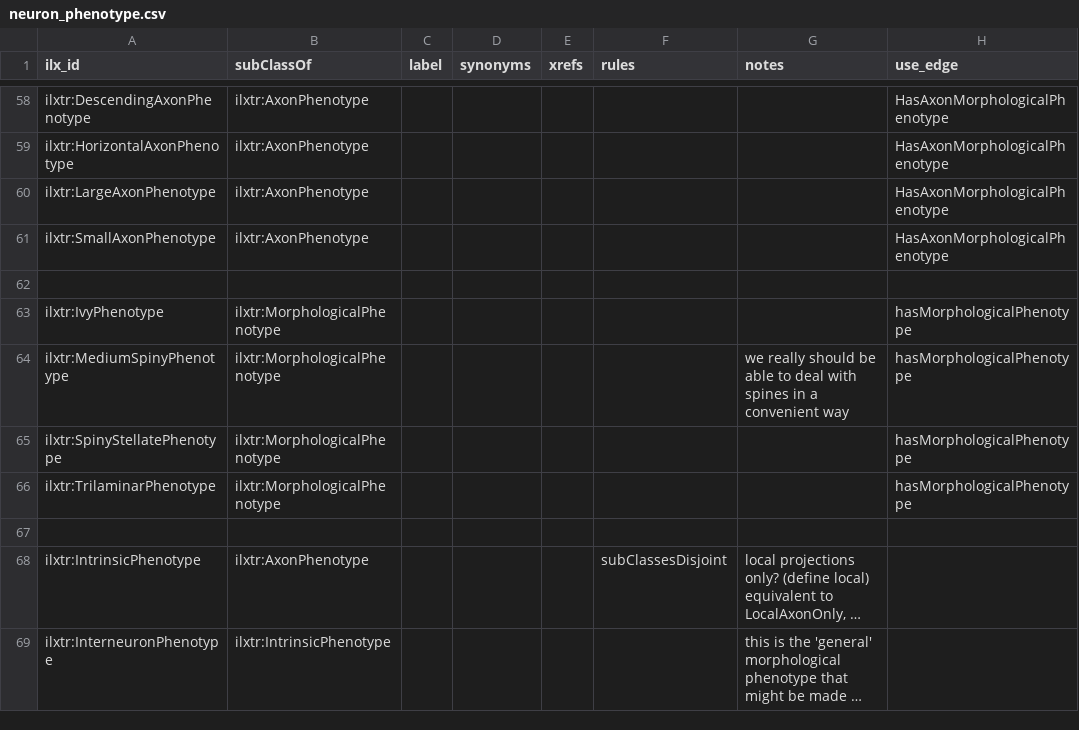
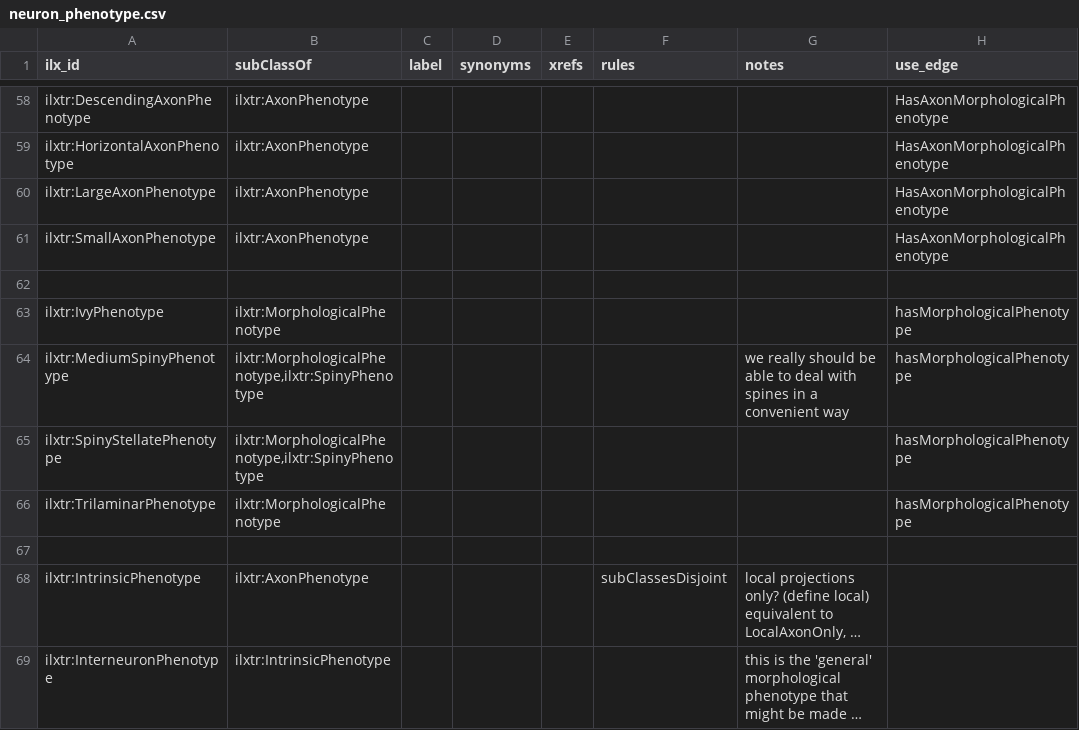
Before and after one commit to tgbugs/pyontutils, a CSV file: nifstd/resources/neuron_phenotype.csv, drawn as a sheet; only a part is shown, gaps mark what is left out; long unchanged cells end in ….

Commit message:
phenotypes make spiny classes subClassOf SpinyPhenotype

```diff
--- a/nifstd/resources/neuron_phenotype.csv
+++ b/nifstd/resources/neuron_phenotype.csv
@@ -63,4 +63,4 @@ ilxtr:SmallAxonPhenotype,ilxtr:AxonPhenotype,,,,,,HasAxonMorphologicalPhenotype
 ilxtr:IvyPhenotype,ilxtr:MorphologicalPhenotype,,,,,,hasMorphologicalPhenotype
-ilxtr:MediumSpinyPhenotype,ilxtr:MorphologicalPhenotype,,,,,we really should be able to deal with spines in a convenient way,hasMorphologicalPhenotype
-ilxtr:SpinyStellatePhenotype,ilxtr:MorphologicalPhenotype,,,,,,hasMorphologicalPhenotype
+ilxtr:MediumSpinyPhenotype,"ilxtr:MorphologicalPhenotype,ilxtr:SpinyPhenotype",,,,,we really should be able to deal with spines in a convenient way,hasMorphologicalPhenotype
+ilxtr:SpinyStellatePhenotype,"ilxtr:MorphologicalPhenotype,ilxtr:SpinyPhenotype",,,,,,hasMorphologicalPhenotype
 ilxtr:TrilaminarPhenotype,ilxtr:MorphologicalPhenotype,,,,,,hasMorphologicalPhenotype
```
